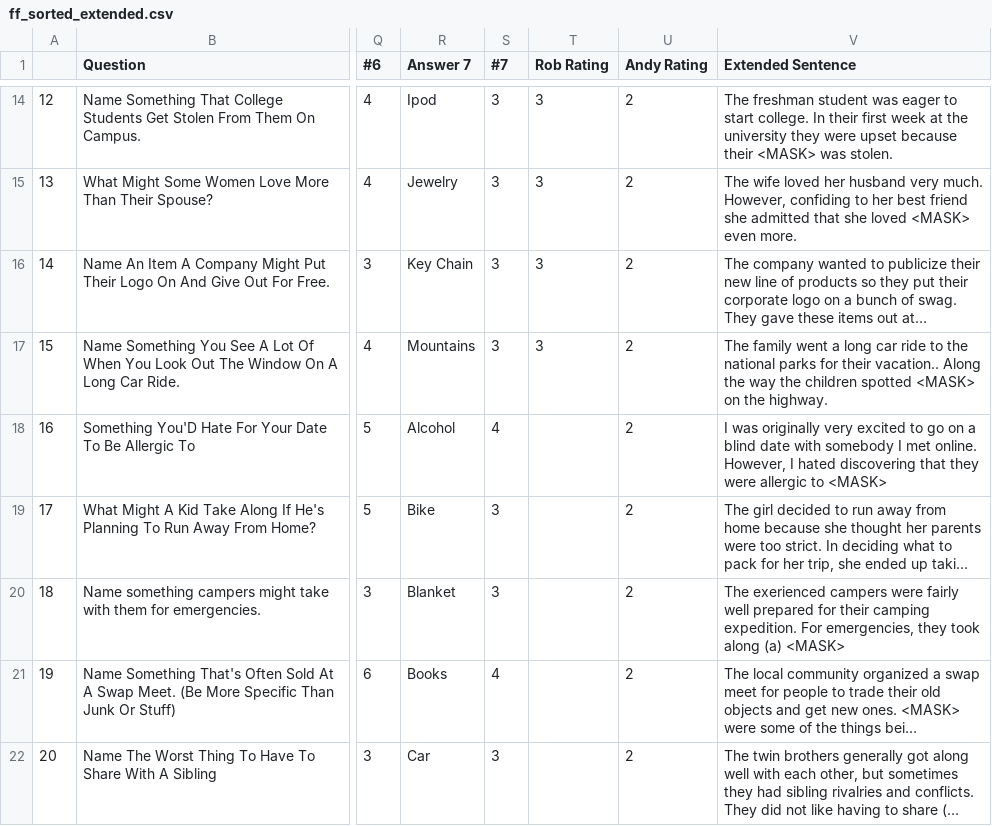
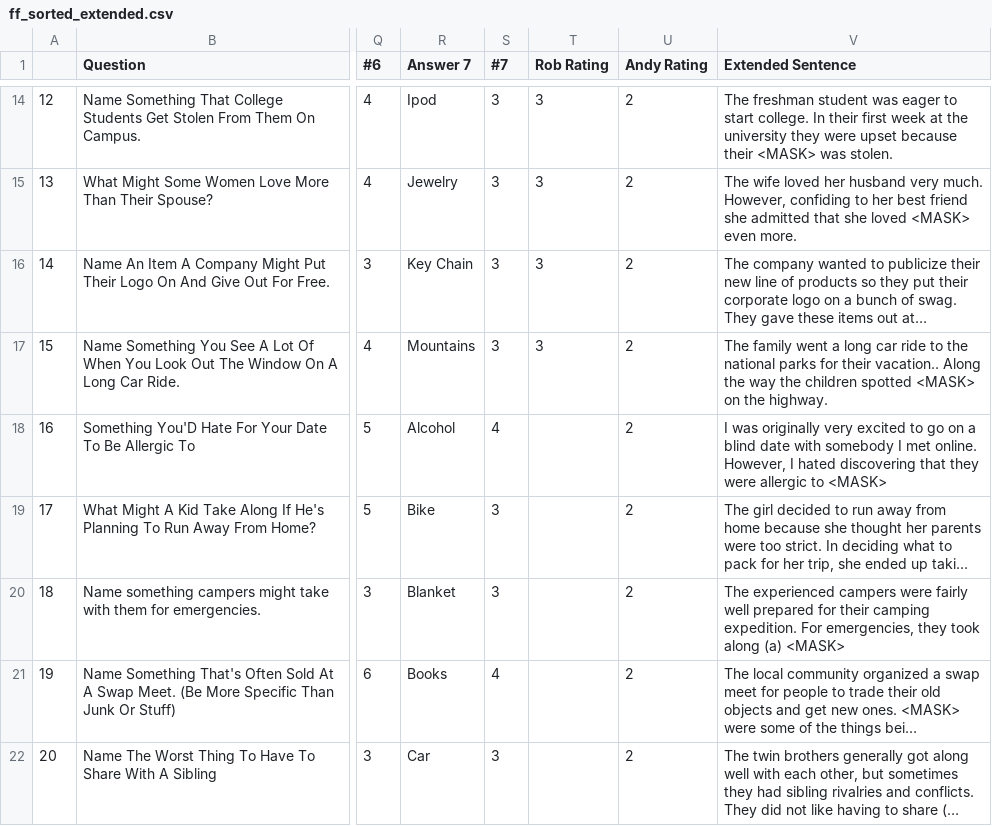
Before and after one commit to aedinger7/Getting_Situated, a CSV file: ff_sorted_extended.csv, drawn as a sheet; only a part is shown, gaps mark what is left out; long unchanged cells end in …; the diff names each change by its address in the sheet, - before the commit and + after, or states it on an @@ line.

```diff
--- a/ff_sorted_extended.csv
+++ b/ff_sorted_extended.csv
-V20 (Extended Sentence): The exerienced campers were…
+V20 (Extended Sentence): The experienced campers were…
```
Also changed, not shown: 1 other file.
